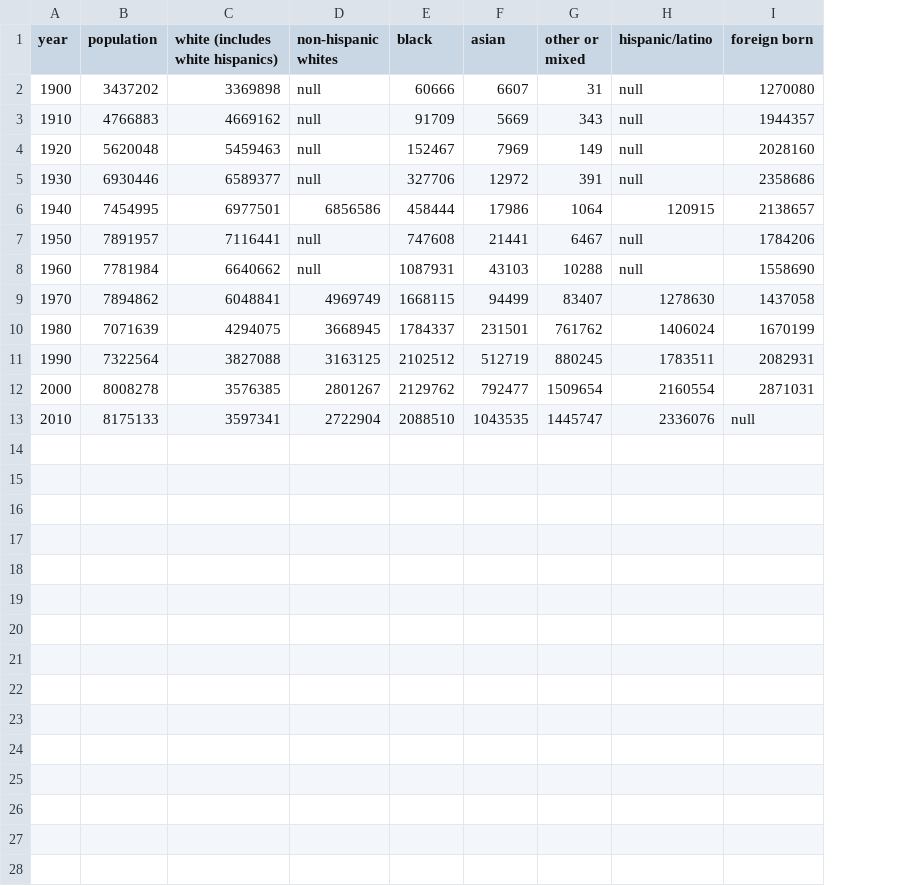
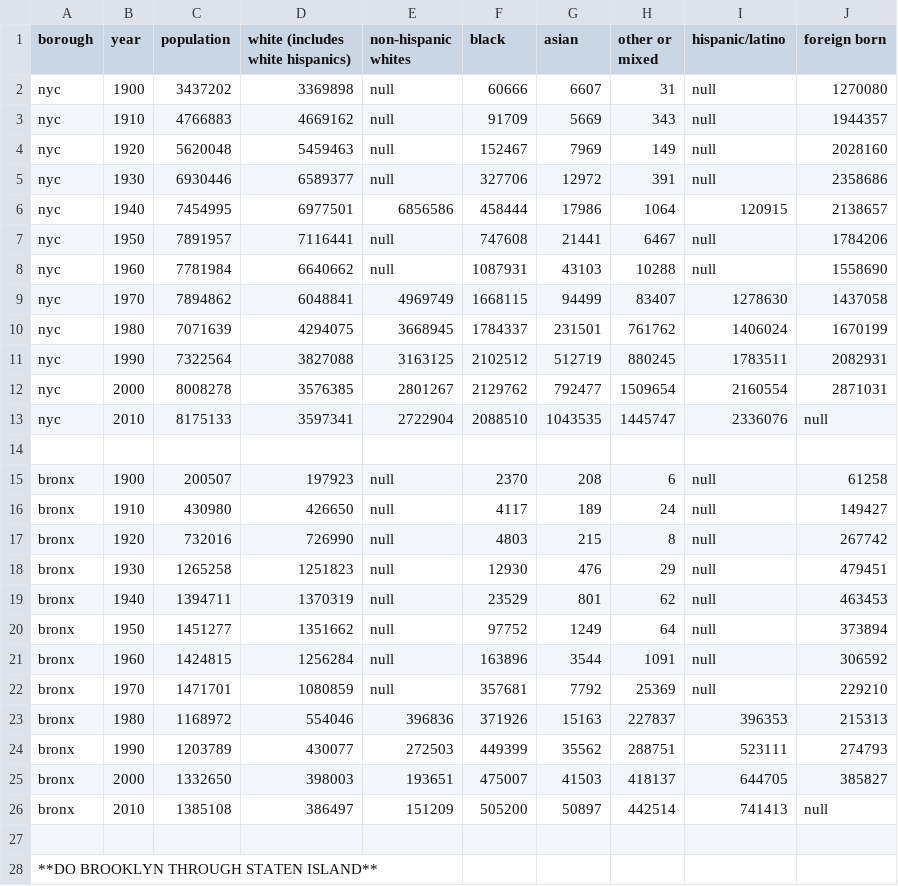
Before and after one commit to lawrenceliu2/d3project, a CSV file: csv/nyc.csv, drawn as a sheet; the diff names each change by its address in the sheet, - before the commit and + after, or states it on an @@ line.

```diff
--- a/csv/nyc.csv
+++ b/csv/nyc.csv
+column A (borough), rows 2-13: all nyc
+row 14: (empty)
+row 15: bronx | 1900 | 200507 | 197923 | null | 2370 | 208 | 6 | null | 61258
+row 16: bronx | 1910 | 430980 | 426650 | null | 4117 | 189 | 24 | null | 149427
+row 17: bronx | 1920 | 732016 | 726990 | null | 4803 | 215 | 8 | null | 267742
+row 18: bronx | 1930 | 1265258 | 1251823 | null | 12930 | 476 | 29 | null | 479451
+row 19: bronx | 1940 | 1394711 | 1370319 | null | 23529 | 801 | 62 | null | 463453
+row 20: bronx | 1950 | 1451277 | 1351662 | null | 97752 | 1249 | 64 | null | 373894
+row 21: bronx | 1960 | 1424815 | 1256284 | null | 163896 | 3544 | 1091 | null | 306592
+row 22: bronx | 1970 | 1471701 | 1080859 | null | 357681 | 7792 | 25369 | null | 229210
+row 23: bronx | 1980 | 1168972 | 554046 | 396836 | 371926 | 15163 | 227837 | 396353 | 215313
+row 24: bronx | 1990 | 1203789 | 430077 | 272503 | 449399 | 35562 | 288751 | 523111 | 274793
+row 25: bronx | 2000 | 1332650 | 398003 | 193651 | 475007 | 41503 | 418137 | 644705 | 385827
+row 26: bronx | 2010 | 1385108 | 386497 | 151209 | 505200 | 50897 | 442514 | 741413 | null
+row 27: (empty)
+row 28: **DO BROOKLYN THROUGH STATEN ISLAND**
```
Also changed, not shown: 7 other files.
